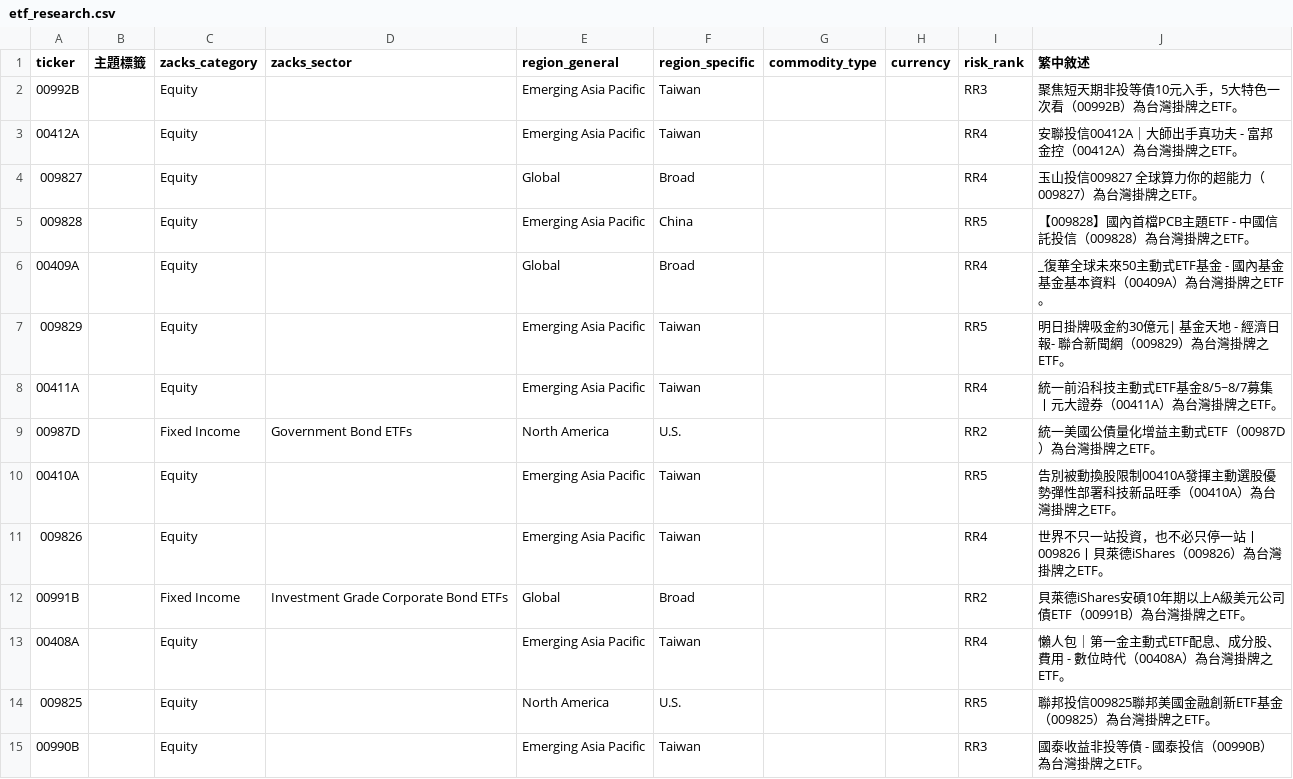
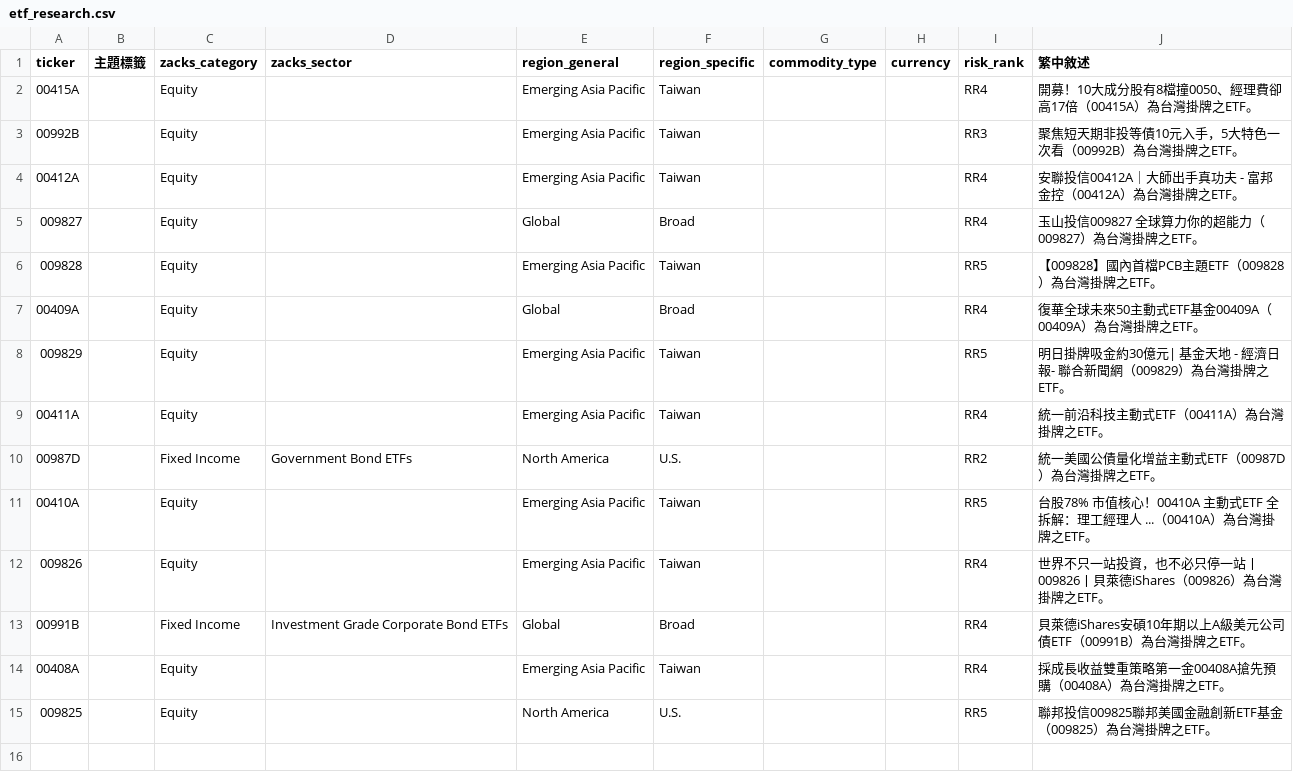
Before and after one commit to dylanlu0604-dot/new-etf, a CSV file: artifacts/etf_research.csv, drawn as a sheet.

```diff
--- a/artifacts/etf_research.csv
+++ b/artifacts/etf_research.csv
@@ -1,2 +1,3 @@
 ticker,主題標籤,zacks_category,zacks_sector,region_general,region_specific,commodity_type,currency,risk_rank,繁中敘述
+00415A,,Equity,,Emerging Asia Pacific,Taiwan,,,RR4,開募！10大成分股有8檔撞0050、經理費卻高17倍（00415A）為台灣掛牌之ETF。
 00992B,,Equity,,Emerging Asia Pacific,Taiwan,,,RR3,聚焦短天期非投等債10元入手，5大特色一次看（00992B）為台灣掛牌之ETF。
@@ -4,12 +5,11 @@
 009827,,Equity,,Global,Broad,,,RR4,玉山投信009827 全球算力你的超能力（009827）為台灣掛牌之ETF。
-009828,,Equity,,Emerging Asia Pacific,China,,,RR5,【009828】國內首檔PCB主題ETF - 中國信託投信（009828）為台灣掛牌之ETF。
-00409A,,Equity,,Global,Broad,,,RR4,_復華全球未來50主動式ETF基金 - 國內基金基金基本資料（00409A）為台灣掛牌之ETF。
+009828,,Equity,,Emerging Asia Pacific,Taiwan,,,RR5,【009828】國內首檔PCB主題ETF（009828）為台灣掛牌之ETF。
+00409A,,Equity,,Global,Broad,,,RR4,復華全球未來50主動式ETF基金00409A（00409A）為台灣掛牌之ETF。
 009829,,Equity,,Emerging Asia Pacific,Taiwan,,,RR5,明日掛牌吸金約30億元| 基金天地 - 經濟日報- 聯合新聞網（009829）為台灣掛牌之ETF。
-00411A,,Equity,,Emerging Asia Pacific,Taiwan,,,RR4,統一前沿科技主動式ETF基金8/5~8/7募集丨元大證券（00411A）為台灣掛牌之ETF。
+00411A,,Equity,,Emerging Asia Pacific,Taiwan,,,RR4,統一前沿科技主動式ETF（00411A）為台灣掛牌之ETF。
 00987D,,Fixed Income,Government Bond ETFs,North America,U.S.,,,RR2,統一美國公債量化增益主動式ETF（00987D）為台灣掛牌之ETF。
-00410A,,Equity,,Emerging Asia Pacific,Taiwan,,,RR5,告別被動換股限制00410A發揮主動選股優勢彈性部署科技新品旺季（00410A）為台灣掛牌之ETF。
+00410A,,Equity,,Emerging Asia Pacific,Taiwan,,,RR5,台股78% 市值核心！00410A 主動式ETF 全拆解：理工經理人 ...（00410A）為台灣掛牌之ETF。
 009826,,Equity,,Emerging Asia Pacific,Taiwan,,,RR4,世界不只一站投資，也不必只停一站丨009826丨貝萊德iShares（009826）為台灣掛牌之ETF。
-00991B,,Fixed Income,Investment Grade Corporate Bond ETFs,Global,Broad,,,RR2,貝萊德iShares安碩10年期以上A級美元公司債ETF（00991B）為台灣掛牌之ETF。
-00408A,,Equity,,Emerging Asia Pacific,Taiwan,,,RR4,懶人包｜第一金主動式ETF配息、成分股、費用 - 數位時代（00408A）為台灣掛牌之ETF。
+00991B,,Fixed Income,Investment Grade Corporate Bond ETFs,Global,Broad,,,RR4,貝萊德iShares安碩10年期以上A級美元公司債ETF（00991B）為台灣掛牌之ETF。
+00408A,,Equity,,Emerging Asia Pacific,Taiwan,,,RR4,採成長收益雙重策略第一金00408A搶先預購（00408A）為台灣掛牌之ETF。
 009825,,Equity,,North America,U.S.,,,RR5,聯邦投信009825聯邦美國金融創新ETF基金（009825）為台灣掛牌之ETF。
-00990B,,Equity,,Emerging Asia Pacific,Taiwan,,,RR3,國泰收益非投等債 - 國泰投信（00990B）為台灣掛牌之ETF。
```
Also changed, not shown: 2 other files.
